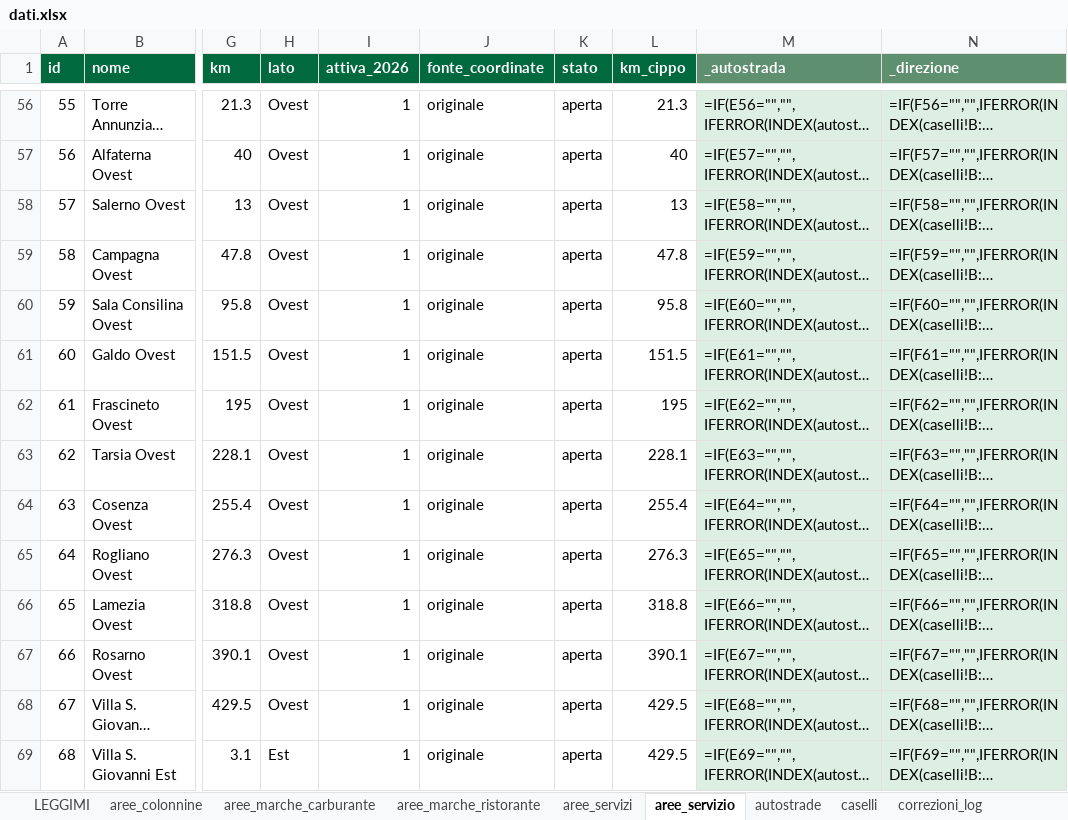
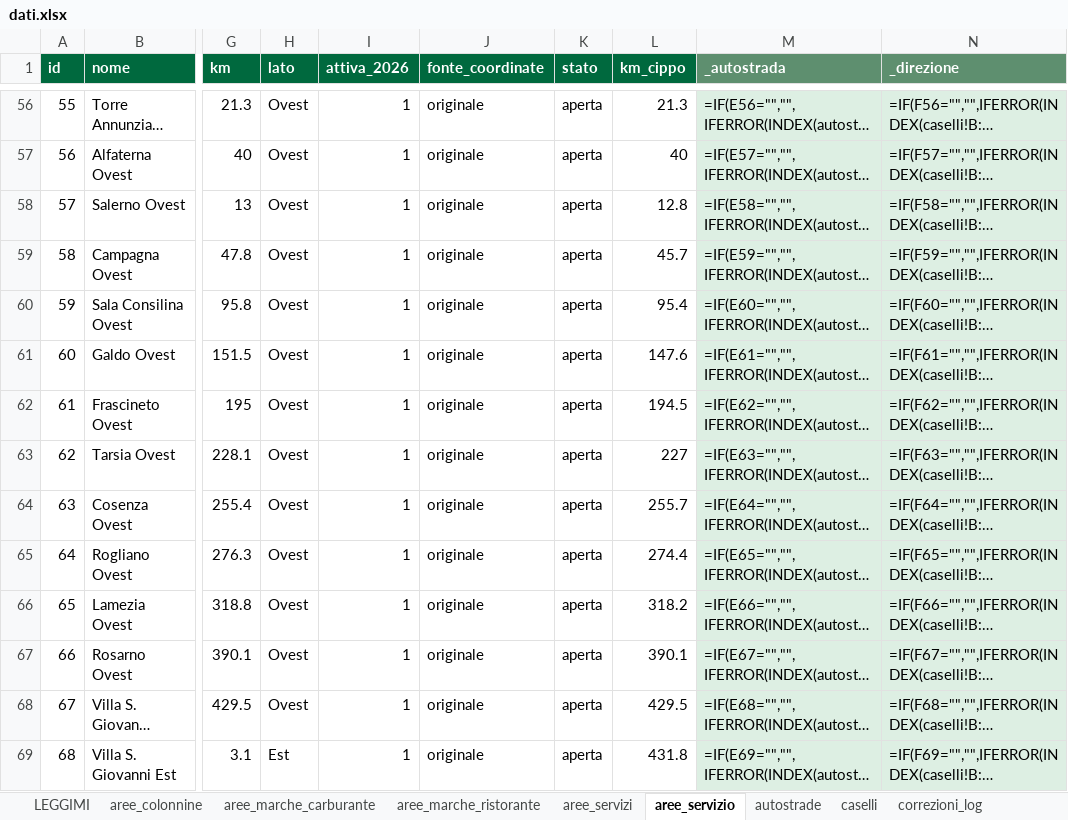
Before and after one commit to csantacroce/iviaggi-dati, an Excel workbook: source/dati.xlsx, sheet aree_servizio, drawn as a sheet; only a part is shown, gaps mark what is left out; long unchanged cells end in …; values as stored, in another font and other column widths than the file's, no borders; formulas without a stored value are shown as written; the diff covers the shown part only; the diff names each change by its address in the sheet, - before the commit and + after, or states it on an @@ line.

```diff
--- a/source/dati.xlsx (sheet aree_servizio)
+++ b/source/dati.xlsx (sheet aree_servizio)
-L58 (km_cippo): 13
+L58 (km_cippo): 12.8
-L59 (km_cippo): 47.8
+L59 (km_cippo): 45.7
-L60 (km_cippo): 95.8
+L60 (km_cippo): 95.4
-L61 (km_cippo): 151.5
+L61 (km_cippo): 147.6
-L62 (km_cippo): 195
+L62 (km_cippo): 194.5
-L63 (km_cippo): 228.1
+L63 (km_cippo): 227
-L64 (km_cippo): 255.4
+L64 (km_cippo): 255.7
-L65 (km_cippo): 276.3
+L65 (km_cippo): 274.4
-L66 (km_cippo): 318.8
+L66 (km_cippo): 318.2
-L69 (km_cippo): 429.5
+L69 (km_cippo): 431.8
```
Also changed, not shown: 29 edited cells elsewhere in this sheet, sheet aree_servizi, sheet correzioni_log, 4 other files.
